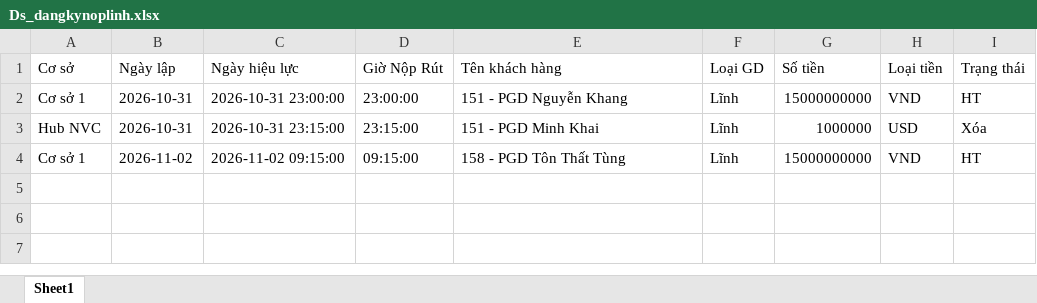
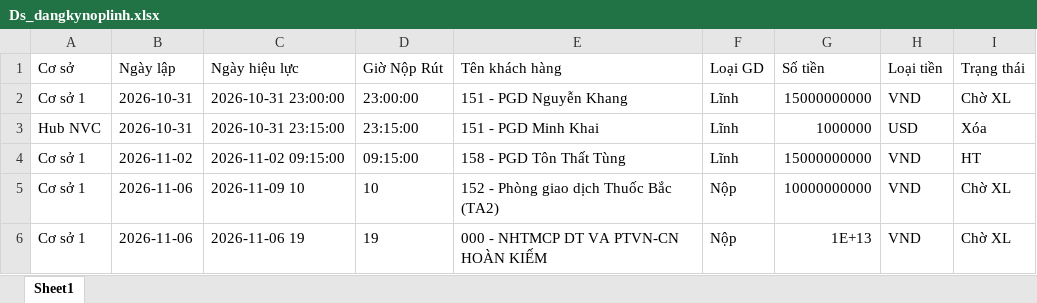
Before and after one commit to tronghv2005-collab/H-Th-ng-Qu-n-L-Kho-Qu-, an Excel workbook: data_source/Ds_dangkynoplinh.xlsx, sheet Sheet1, drawn as a sheet; values as stored, in another font and other column widths than the file's, no borders; the diff names each change by its address in the sheet, - before the commit and + after, or states it on an @@ line.

```diff
--- a/data_source/Ds_dangkynoplinh.xlsx (sheet Sheet1)
+++ b/data_source/Ds_dangkynoplinh.xlsx (sheet Sheet1)
-I2 (Trạng thái): HT
+I2 (Trạng thái): Chờ XL
+row 5: Cơ sở 1 | 2026-11-06 | 2026-11-09 10 | 10 | 152 - Phòng giao dịch Thuốc Bắc (TA2) | Nộp | 10000000000 | VND | Chờ XL
+row 6: Cơ sở 1 | 2026-11-06 | 2026-11-06 19 | 19 | 000 - NHTMCP DT VA PTVN-CN HOÀN KIẾM | Nộp | 1E+13 | VND | Chờ XL
```
Also changed, not shown: templates/BC_092026.xlsx, templates/BC_102026.xlsx, 9 other files.
